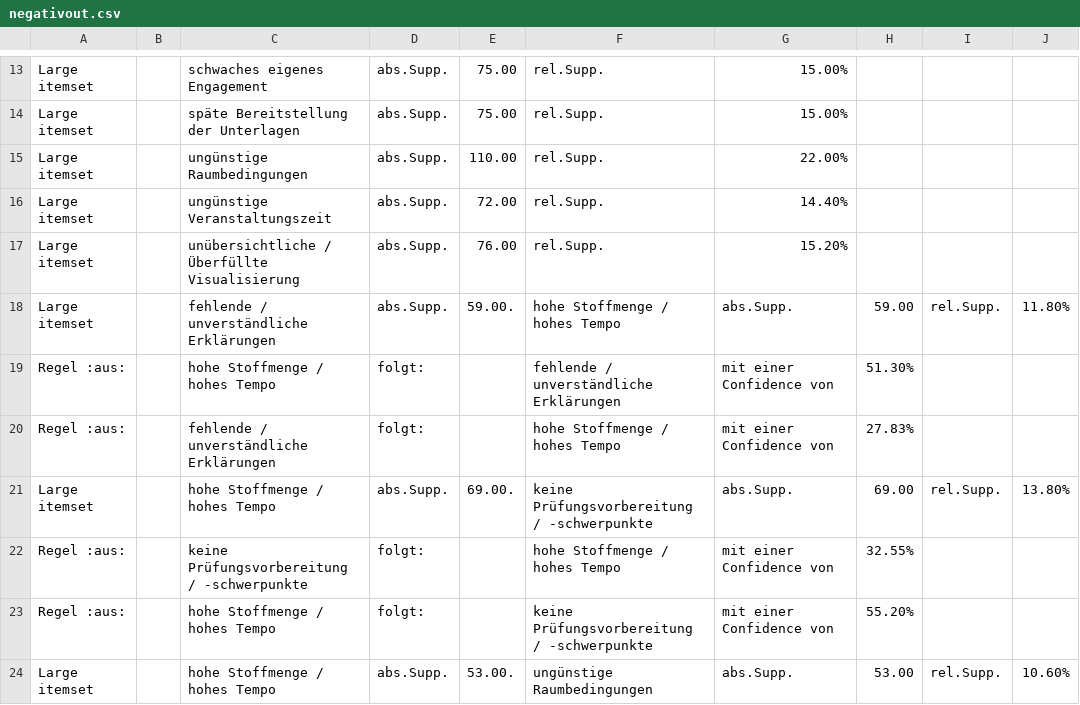
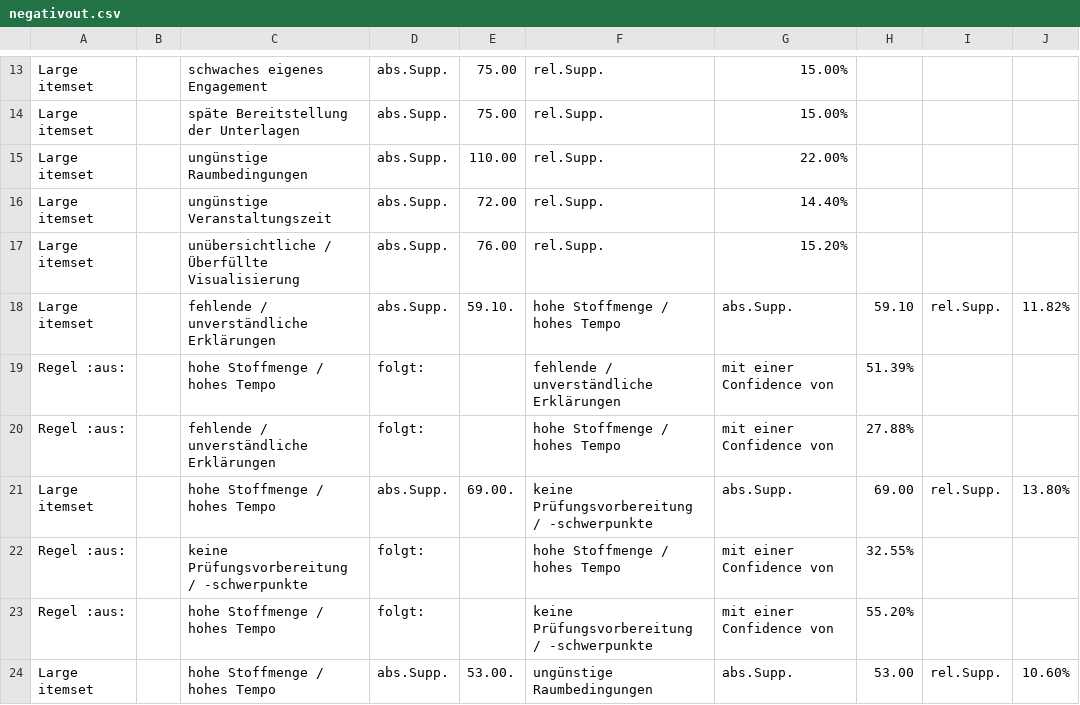
Before and after one commit to PetzoldMartin/Assoziations-Apriori-groovy, a CSV file: res/10Percent/negativout.csv, drawn as a sheet; only a part is shown, gaps mark what is left out.

```diff
--- a/res/10Percent/negativout.csv
+++ b/res/10Percent/negativout.csv
@@ -17,5 +17,5 @@ Large itemset;;ungünstige Veranstaltungszeit;abs.Supp.;72.00;rel.Supp.;14.40%
 Large itemset;;unübersichtliche / Überfüllte Visualisierung;abs.Supp.;76.00;rel.Supp.;15.20%
-Large itemset;;fehlende / unverständliche Erklärungen;abs.Supp.;59.00. ;hohe Stoffmenge / hohes Tempo;abs.Supp.;59.00;rel.Supp.;11.80%
-Regel :aus: ;;hohe Stoffmenge / hohes Tempo;folgt: ;;fehlende / unverständliche Erklärungen;mit einer Confidence von;51.30%
-Regel :aus: ;;fehlende / unverständliche Erklärungen;folgt: ;;hohe Stoffmenge / hohes Tempo;mit einer Confidence von;27.83%
+Large itemset;;fehlende / unverständliche Erklärungen;abs.Supp.;59.10. ;hohe Stoffmenge / hohes Tempo;abs.Supp.;59.10;rel.Supp.;11.82%
+Regel :aus: ;;hohe Stoffmenge / hohes Tempo;folgt: ;;fehlende / unverständliche Erklärungen;mit einer Confidence von;51.39%
+Regel :aus: ;;fehlende / unverständliche Erklärungen;folgt: ;;hohe Stoffmenge / hohes Tempo;mit einer Confidence von;27.88%
 Large itemset;;hohe Stoffmenge / hohes Tempo;abs.Supp.;69.00. ;keine Prüfungsvorbereitung / -schwerpunkte;abs.Supp.;69.00;rel.Supp.;13.80%
```
Also changed, not shown: res/10Percent/bothout.csv, res/10Percent/positivout.csv, 14 other files.
